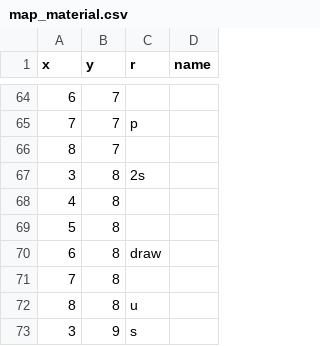
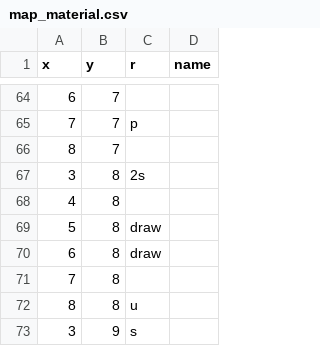
Before and after one commit to elaskavaia/bga-mars, a CSV file: misc/map_material.csv, drawn as a sheet; only a part is shown, gaps mark what is left out.

```diff
--- a/misc/map_material.csv
+++ b/misc/map_material.csv
@@ -68,3 +68,3 @@ x|y|r|name
 4|8||
-5|8||
+5|8|draw|
 6|8|draw|
```
Also changed, not shown: misc/op_material.csv, 14 other files.
